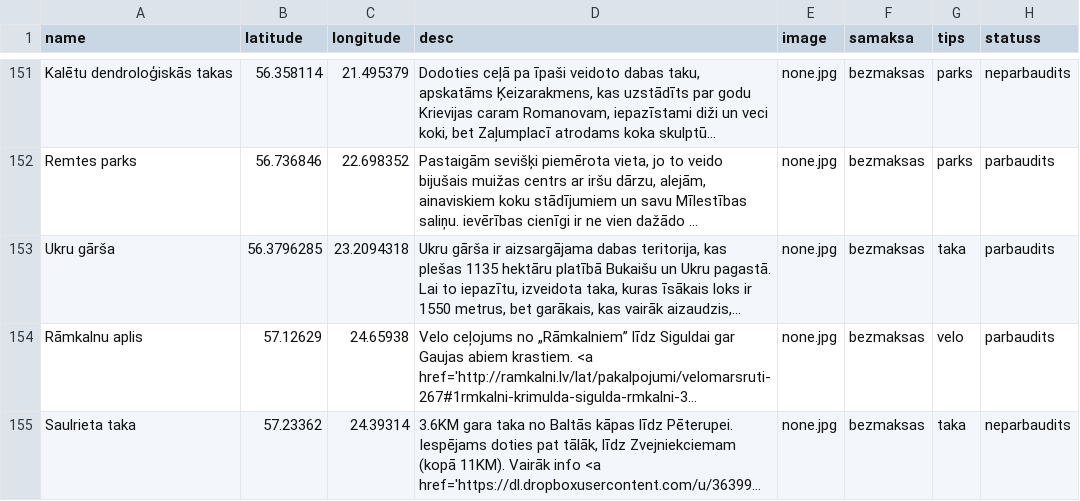
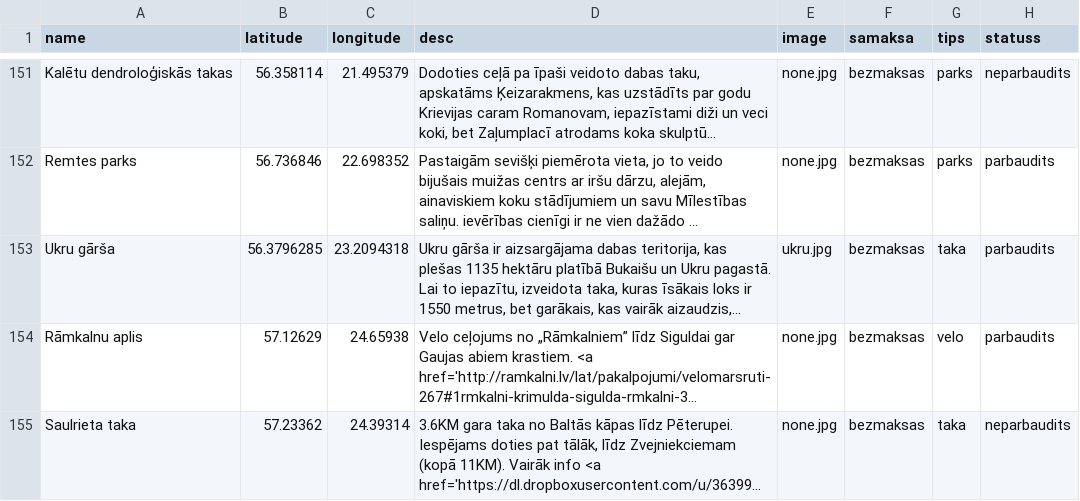
Before and after one commit to trakais/trakais.github.io, a CSV file: dati.csv, drawn as a sheet; only a part is shown, gaps mark what is left out; long unchanged cells end in …; the diff names each change by its address in the sheet, - before the commit and + after, or states it on an @@ line.

Commit message:
added ukru gārša image

```diff
--- a/dati.csv
+++ b/dati.csv
-E153 (image): none.jpg
+E153 (image): ukru.jpg
```
